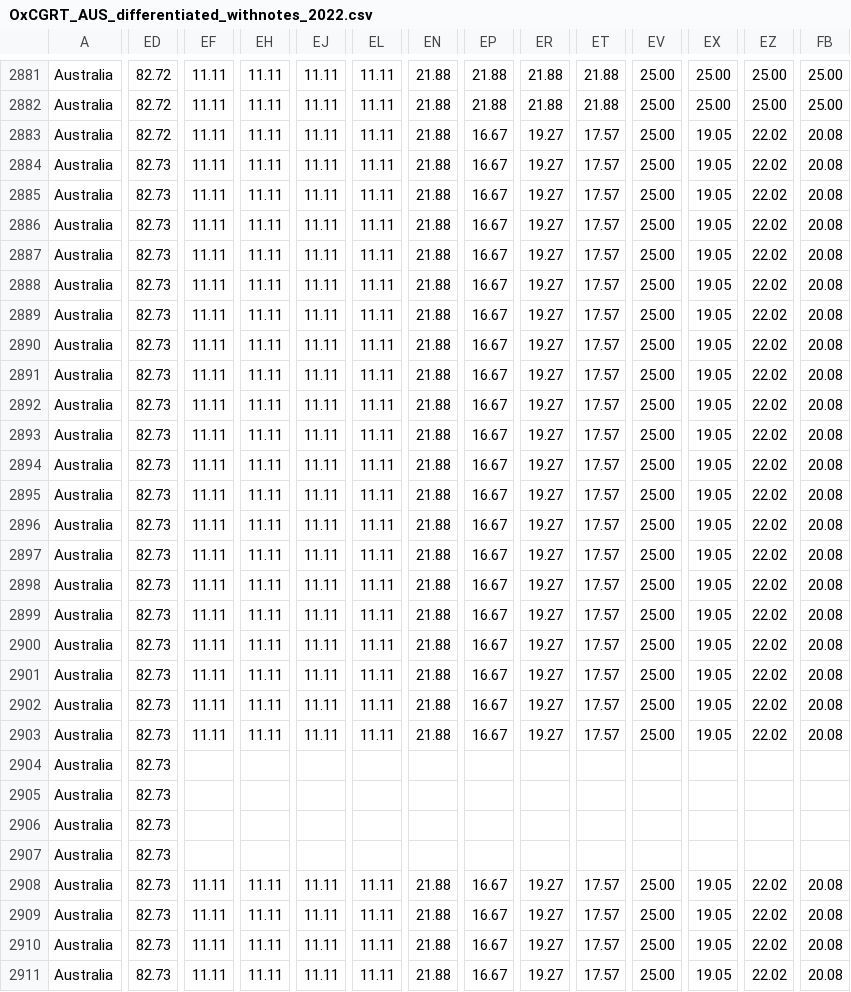
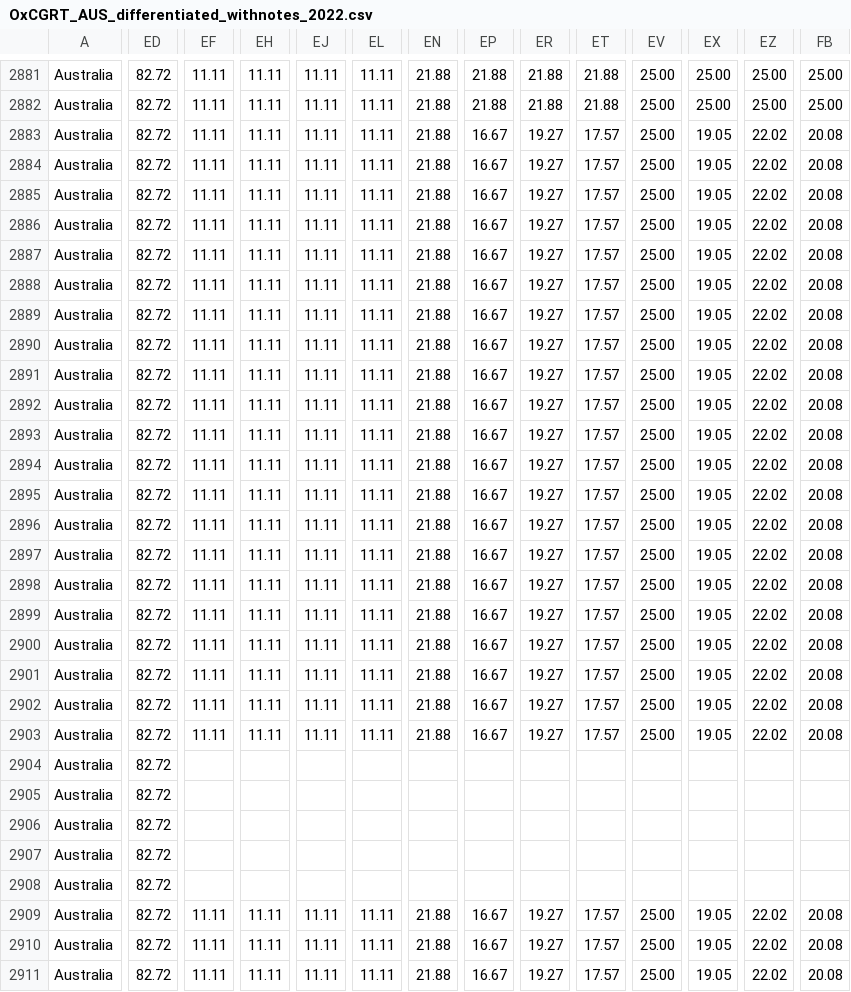
Before and after one commit to catmaiapt/covid-policy-tracker, a CSV file: data/Australia/OxCGRT_AUS_differentiated_withnotes_2022.csv, drawn as a sheet; only a part is shown, gaps mark what is left out; the diff covers the shown part only; the diff names each change by its address in the sheet, - before the commit and + after, or states it on an @@ line.

```diff
--- a/data/Australia/OxCGRT_AUS_differentiated_withnotes_2022.csv
+++ b/data/Australia/OxCGRT_AUS_differentiated_withnotes_2022.csv
-ED2884:ED2911: 82.73
+ED2884:ED2911: 82.72
-EF2908: 11.11
+EF2908: (empty)
-EH2908: 11.11
+EH2908: (empty)
-EJ2908: 11.11
+EJ2908: (empty)
-EL2908: 11.11
+EL2908: (empty)
-EN2908: 21.88
+EN2908: (empty)
-EP2908: 16.67
+EP2908: (empty)
-ER2908: 19.27
+ER2908: (empty)
-ET2908: 17.57
+ET2908: (empty)
-EV2908: 25.00
+EV2908: (empty)
-EX2908: 19.05
+EX2908: (empty)
-EZ2908: 22.02
+EZ2908: (empty)
-FB2908: 20.08
+FB2908: (empty)
```
Also changed, not shown: 11 edited cells elsewhere in this file, data/OxCGRT_nat_differentiated_withnotes_2023.csv, 11 other files.
